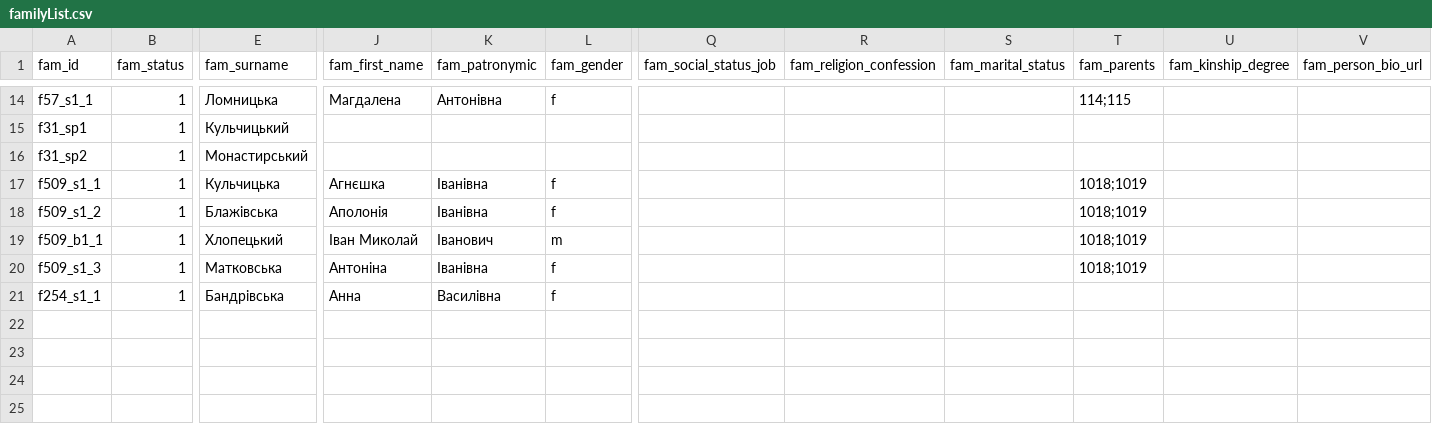
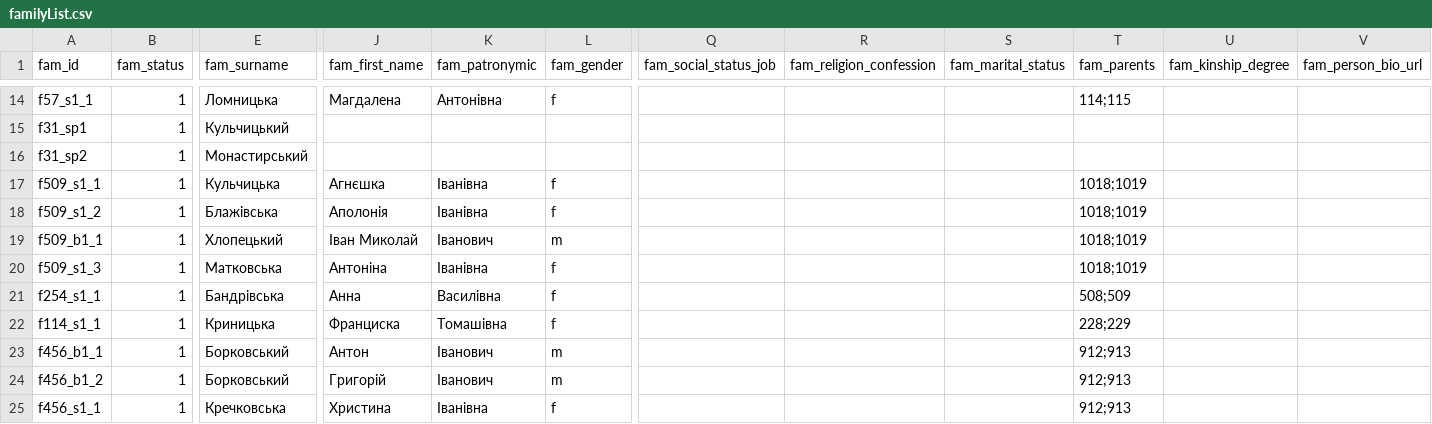
Before and after one commit to John7794/geneo, a CSV file: data/db/uk/familyList.csv, drawn as a sheet; only a part is shown, gaps mark what is left out; rows hold the shown columns only; the diff names each change by its address in the sheet, - before the commit and + after, or states it on an @@ line.

Commit message:
data: update family records and archives
- Add new entries to archives and familyList
- Remove outdated record entry
- Update database metadata timestamp

```diff
--- a/data/db/uk/familyList.csv
+++ b/data/db/uk/familyList.csv
-T21 (fam_parents): (empty)
+T21 (fam_parents): 508;509
+row 22: f114_s1_1 | 1 | Криницька | Франциска | Томашівна | f |  |  |  | 228;229
+row 23: f456_b1_1 | 1 | Борковський | Антон | Іванович | m |  |  |  | 912;913
+row 24: f456_b1_2 | 1 | Борковський | Григорій | Іванович | m |  |  |  | 912;913
+row 25: f456_s1_1 | 1 | Кречковська | Христина | Іванівна | f |  |  |  | 912;913
```
Also changed, not shown: data/db/uk/archives.csv, 2 other files.
